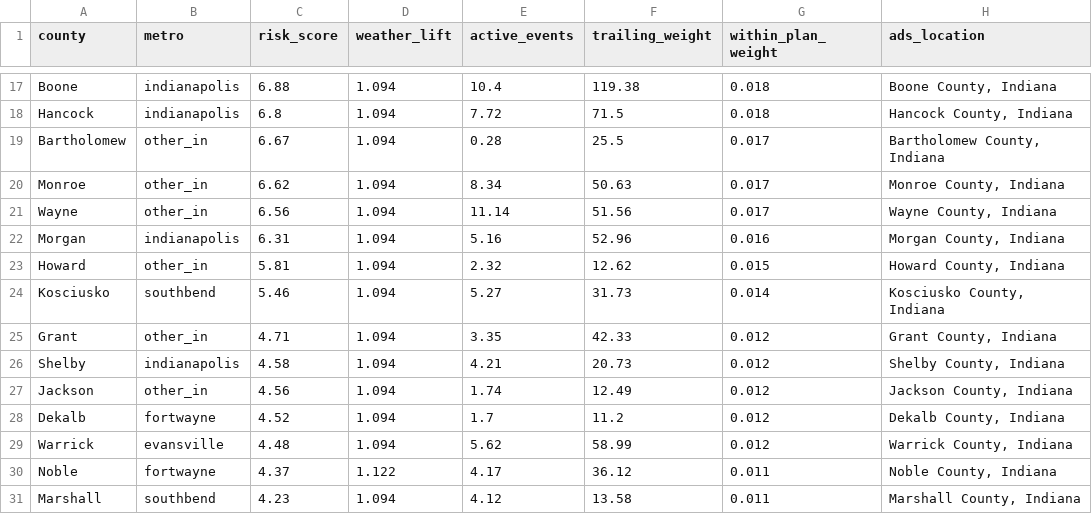
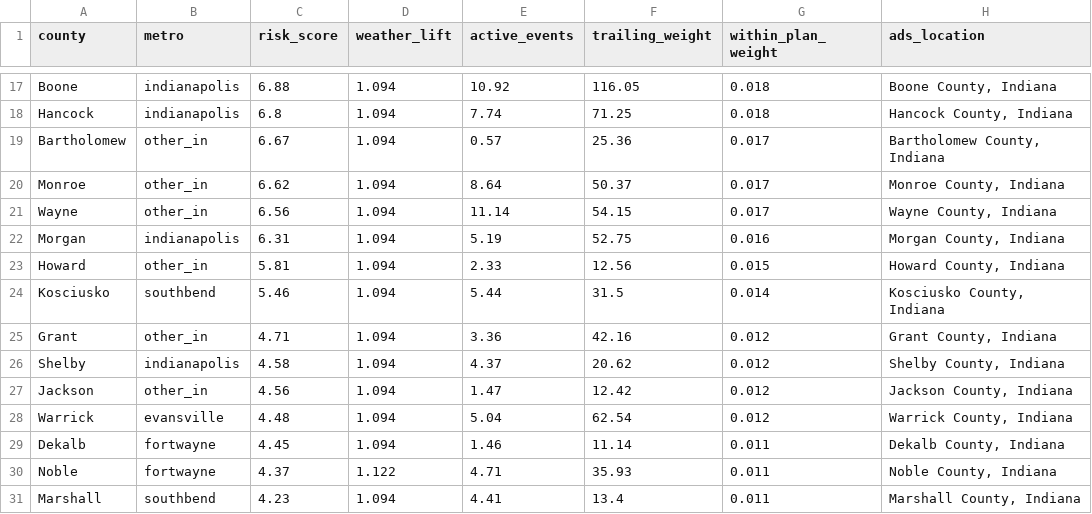
Before and after one commit to danielliu12/accident-forecaster, a CSV file: docs/county_targets.csv, drawn as a sheet; only a part is shown, gaps mark what is left out; removed rows and columns are numbered as before the commit, all else as after; the diff covers the shown part only; the diff names each change by its address in the sheet, - before the commit and + after, or states it on an @@ line.

```diff
--- a/docs/county_targets.csv
+++ b/docs/county_targets.csv
-E17 (active_events): 10.4
+E17 (active_events): 10.92
-F17 (trailing_weight): 119.38
+F17 (trailing_weight): 116.05
-E18 (active_events): 7.72
+E18 (active_events): 7.74
-F18 (trailing_weight): 71.5
+F18 (trailing_weight): 71.25
-E19 (active_events): 0.28
+E19 (active_events): 0.57
-F19 (trailing_weight): 25.5
+F19 (trailing_weight): 25.36
-E20 (active_events): 8.34
+E20 (active_events): 8.64
-F20 (trailing_weight): 50.63
+F20 (trailing_weight): 50.37
-F21 (trailing_weight): 51.56
+F21 (trailing_weight): 54.15
-E22 (active_events): 5.16
+E22 (active_events): 5.19
-F22 (trailing_weight): 52.96
+F22 (trailing_weight): 52.75
-E23 (active_events): 2.32
+E23 (active_events): 2.33
-F23 (trailing_weight): 12.62
+F23 (trailing_weight): 12.56
-E24 (active_events): 5.27
+E24 (active_events): 5.44
-F24 (trailing_weight): 31.73
+F24 (trailing_weight): 31.5
-E25 (active_events): 3.35
+E25 (active_events): 3.36
-F25 (trailing_weight): 42.33
+F25 (trailing_weight): 42.16
-E26 (active_events): 4.21
+E26 (active_events): 4.37
-F26 (trailing_weight): 20.73
+F26 (trailing_weight): 20.62
-E27 (active_events): 1.74
+E27 (active_events): 1.47
-F27 (trailing_weight): 12.49
+F27 (trailing_weight): 12.42
-row 28: Dekalb | fortwayne | 4.52 | 1.094 | 1.7 | 11.2 | 0.012 | Dekalb County, Indiana
-E28 (active_events): 5.62
+E28 (active_events): 5.04
-F28 (trailing_weight): 58.99
+F28 (trailing_weight): 62.54
+row 29: Dekalb | fortwayne | 4.45 | 1.094 | 1.46 | 11.14 | 0.011 | Dekalb County, Indiana
-E30 (active_events): 4.17
+E30 (active_events): 4.71
-F30 (trailing_weight): 36.12
+F30 (trailing_weight): 35.93
-E31 (active_events): 4.12
+E31 (active_events): 4.41
-F31 (trailing_weight): 13.58
+F31 (trailing_weight): 13.4
```
Also changed, not shown: 32 edited cells elsewhere in this file, docs/budget_shares.csv, docs/county_risk.csv, 6 other files.
